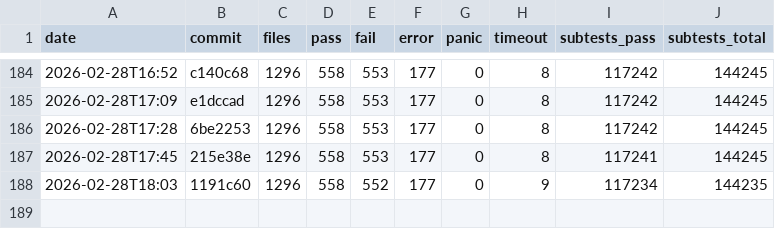
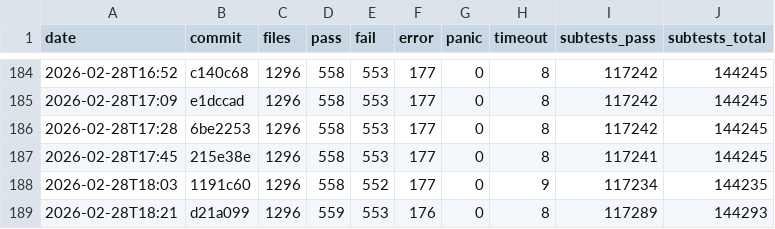
Before and after one commit to tokuhirom/mutsu, a TSV file: HISTORY.tsv, drawn as a sheet; only a part is shown, gaps mark what is left out; the diff names each change by its address in the sheet, - before the commit and + after, or states it on an @@ line.

Commit message:
Update roast history (2026-02-28T18:21)

```diff
--- a/HISTORY.tsv
+++ b/HISTORY.tsv
+row 189: 2026-02-28T18:21 | d21a099 | 1296 | 559 | 553 | 176 | 0 | 8 | 117289 | 144293
```
Also changed, not shown: 1 other file.
